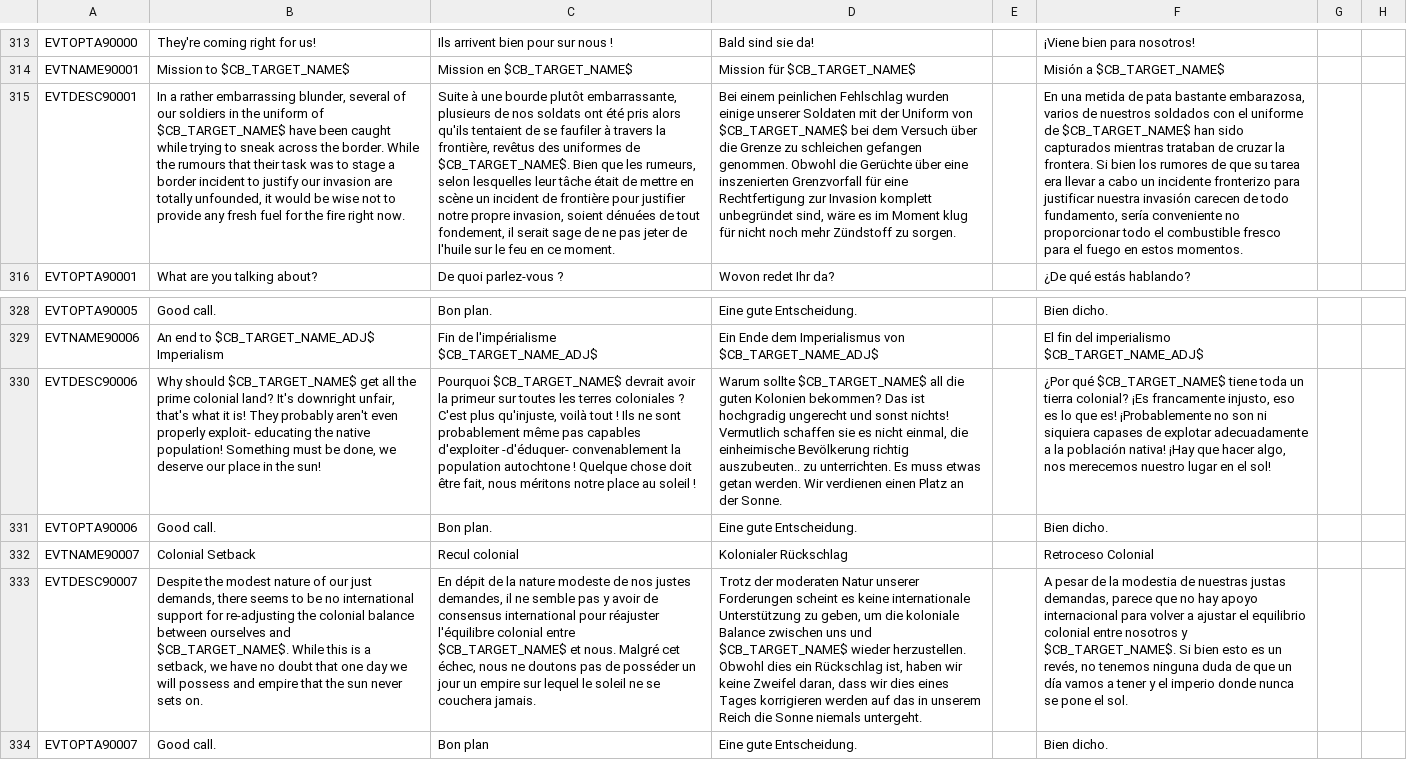
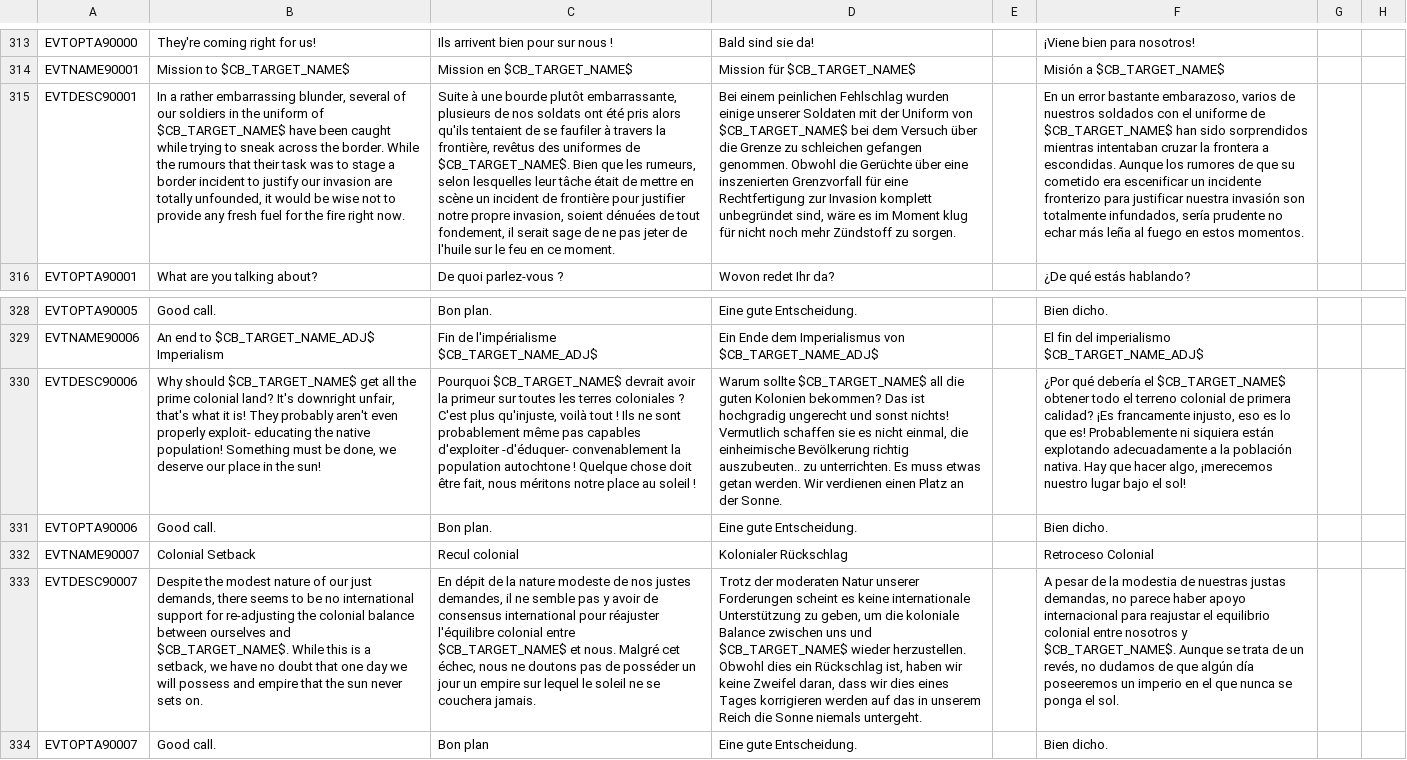
Before and after one commit to capitanwillmoran/wakracia-victoria2, a CSV file: Wakracia_2/localisation/housedivided.csv, drawn as a sheet; only a part is shown, gaps mark what is left out; the diff names each change by its address in the sheet, - before the commit and + after, or states it on an @@ line.

Commit message:
Update de una traducción incluso más nefasta
Por dios... por qué? just why? Ni con google translate se traduce de esa forma un texto. Tiene hasta errores de ortografía....

```diff
--- a/Wakracia_2/localisation/housedivided.csv
+++ b/Wakracia_2/localisation/housedivided.csv
-F315: En una metida de pata bastante embarazosa, varios de nuestros soldados con el uniforme de $CB_TARGET_NAME$ han sido capturados mientras trataban de cruzar la frontera. Si bien los rumores de que su tarea era llevar a cabo un incidente fronterizo para justificar nuestra invasión carecen de todo fundamento, sería conveniente no proporcionar todo el combustible fresco para el fuego en…
+F315: En un error bastante embarazoso, varios de nuestros soldados con el uniforme de $CB_TARGET_NAME$ han sido sorprendidos mientras intentaban cruzar la frontera a escondidas. Aunque los rumores de que su cometido era escenificar un incidente fronterizo para justificar nuestra invasión son totalmente infundados, sería prudente no echar más leña al fuego en…
-F330: ¿Por qué $CB_TARGET_NAME$ tiene toda un tierra colonial? ¡Es francamente injusto, eso es lo que es! ¡Probablemente no son ni siquiera capases de explotar adecuadamente a la población nativa! ¡Hay que hacer algo, nos merecemos nuestro lugar en el sol!
+F330: ¿Por qué debería el $CB_TARGET_NAME$ obtener todo el terreno colonial de primera calidad? ¡Es francamente injusto, eso es lo que es! Probablemente ni siquiera están explotando adecuadamente a la población nativa. Hay que hacer algo, ¡merecemos nuestro lugar bajo el sol!
-F333: …justas demandas, parece que no hay apoyo internacional para volver a ajustar el equilibrio colonial entre nosotros y $CB_TARGET_NAME$. Si bien esto es un revés, no tenemos ninguna duda de que un día vamos a tener y el imperio donde nunca se pone el sol.
+F333: …justas demandas, no parece haber apoyo internacional para reajustar el equilibrio colonial entre nosotros y $CB_TARGET_NAME$. Aunque se trata de un revés, no dudamos de que algún día poseeremos un imperio en el que nunca se ponga el sol.
```
